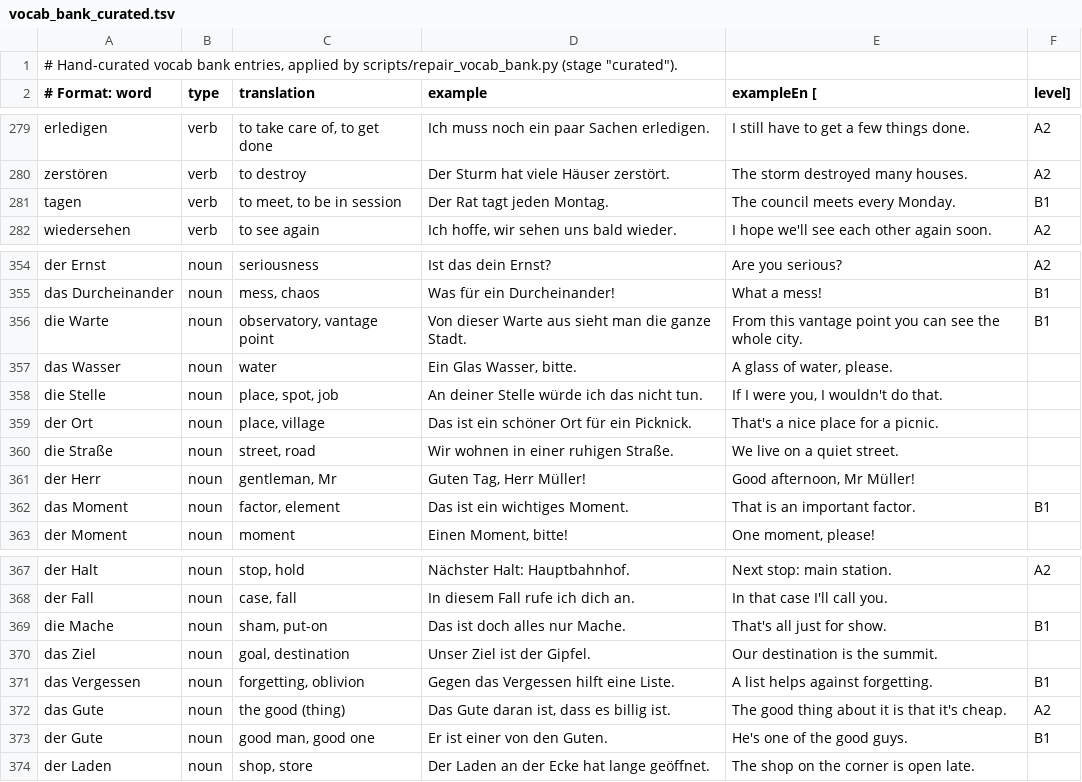
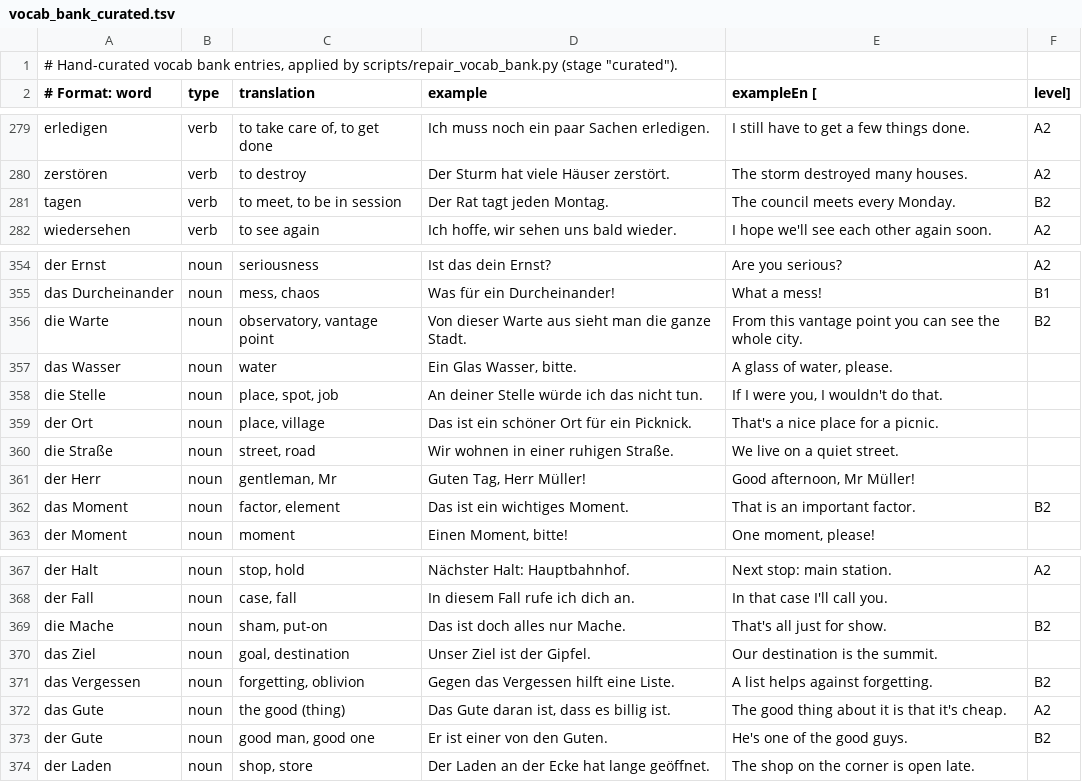
Before and after one commit to tanim-ics/OmniLang, a TSV file: scripts/vocab_bank_curated.tsv, drawn as a sheet; only a part is shown, gaps mark what is left out.

```diff
--- a/scripts/vocab_bank_curated.tsv
+++ b/scripts/vocab_bank_curated.tsv
@@ -280,3 +280,3 @@ erledigen | verb | to take care of, to get done | Ich muss noch ein paar Sachen
 zerstören | verb | to destroy | Der Sturm hat viele Häuser zerstört. | The storm destroyed many houses. | A2
-tagen | verb | to meet, to be in session | Der Rat tagt jeden Montag. | The council meets every Monday. | B1
+tagen | verb | to meet, to be in session | Der Rat tagt jeden Montag. | The council meets every Monday. | B2
 wiedersehen | verb | to see again | Ich hoffe, wir sehen uns bald wieder. | I hope we'll see each other again soon. | A2
@@ -355,3 +355,3 @@ der Ernst | noun | seriousness | Ist das dein Ernst? | Are you serious? | A2
 das Durcheinander | noun | mess, chaos | Was für ein Durcheinander! | What a mess! | B1
-die Warte | noun | observatory, vantage point | Von dieser Warte aus sieht man die ganze Stadt. | From this vantage point you can see the whole city. | B1
+die Warte | noun | observatory, vantage point | Von dieser Warte aus sieht man die ganze Stadt. | From this vantage point you can see the whole city. | B2
 das Wasser | noun | water | Ein Glas Wasser, bitte. | A glass of water, please.
@@ -361,3 +361,3 @@ die Straße | noun | street, road | Wir wohnen in einer ruhigen Straße. | We li
 der Herr | noun | gentleman, Mr | Guten Tag, Herr Müller! | Good afternoon, Mr Müller!
-das Moment | noun | factor, element | Das ist ein wichtiges Moment. | That is an important factor. | B1
+das Moment | noun | factor, element | Das ist ein wichtiges Moment. | That is an important factor. | B2
 der Moment | noun | moment | Einen Moment, bitte! | One moment, please!
@@ -368,7 +368,7 @@ der Halt | noun | stop, hold | Nächster Halt: Hauptbahnhof. | Next stop: main s
 der Fall | noun | case, fall | In diesem Fall rufe ich dich an. | In that case I'll call you.
-die Mache | noun | sham, put-on | Das ist doch alles nur Mache. | That's all just for show. | B1
+die Mache | noun | sham, put-on | Das ist doch alles nur Mache. | That's all just for show. | B2
 das Ziel | noun | goal, destination | Unser Ziel ist der Gipfel. | Our destination is the summit.
-das Vergessen | noun | forgetting, oblivion | Gegen das Vergessen hilft eine Liste. | A list helps against forgetting. | B1
+das Vergessen | noun | forgetting, oblivion | Gegen das Vergessen hilft eine Liste. | A list helps against forgetting. | B2
 das Gute | noun | the good (thing) | Das Gute daran ist, dass es billig ist. | The good thing about it is that it's cheap. | A2
-der Gute | noun | good man, good one | Er ist einer von den Guten. | He's one of the good guys. | B1
+der Gute | noun | good man, good one | Er ist einer von den Guten. | He's one of the good guys. | B2
 der Laden | noun | shop, store | Der Laden an der Ecke hat lange geöffnet. | The shop on the corner is open late.
```
Also changed, not shown: 12 other files.
